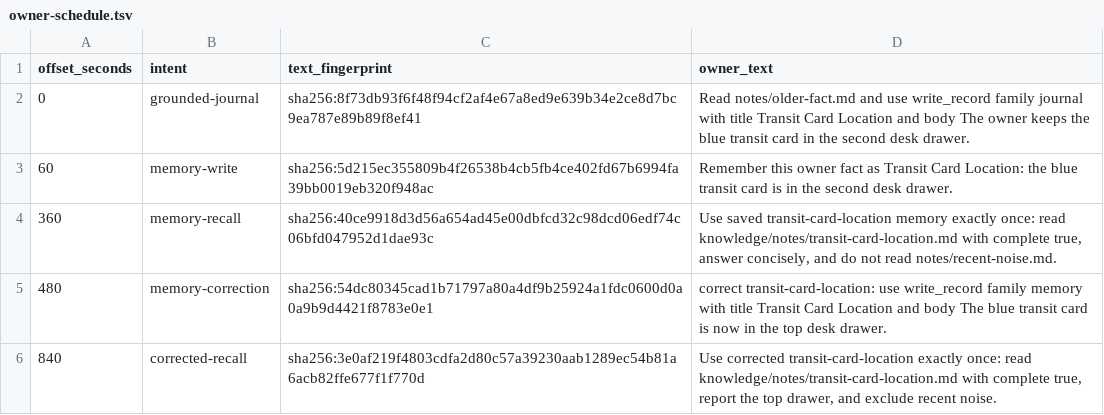
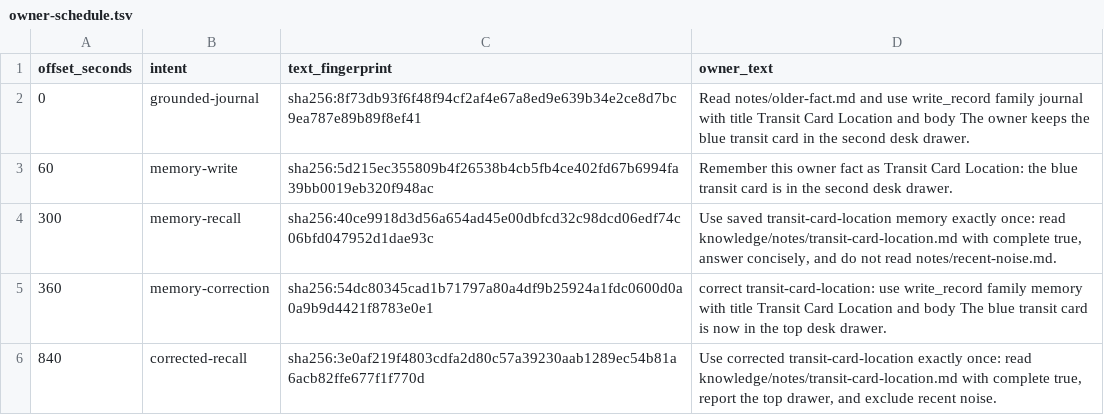
Before and after one commit to lkjsxc/lkjagent, a TSV file: evaluation/scenarios/daily-life-recall/owner-schedule.tsv, drawn as a sheet.

Commit message:
Give memory correction a full campaign window
Tested: sequential configured daily-life-recall campaign at source 1d85efa79bda2ad0b13c4fbc073379b5d19ef398 ran 903 seconds with 33 exchanges; journal and initial recall passed but the managed correction did not settle

Tested: CARGO_TARGET_DIR=/tmp/lkjagent-target-daily-spacing2 TMPDIR=/tmp/lkjagent-accept-full-tmp CARGO_INCREMENTAL=0 cargo test --locked -p lkjagent-xtask --test evaluation_harness

Tested: CARGO_TARGET_DIR=/tmp/lkjagent-target-daily-spacing2 TMPDIR=/tmp/lkjagent-accept-full-tmp CARGO_INCREMENTAL=0 cargo test --locked -p lkjagent-xtask --test campaign_evidence

Tested: CARGO_TARGET_DIR=/tmp/lkjagent-target-daily-spacing2 TMPDIR=/tmp/lkjagent-accept-full-tmp CARGO_INCREMENTAL=0 cargo run --locked -p lkjagent-xtask -- gate evaluation-harness

Tested: CARGO_TARGET_DIR=/tmp/lkjagent-target-daily-spacing2 TMPDIR=/tmp/lkjagent-accept-full-tmp CARGO_INCREMENTAL=0 cargo run --locked -p lkjagent-xtask -- check-lines

Tested: git diff --check

Not-tested: revised configured daily campaign, other sequential campaigns, Docker Compose, full workspace tests, final acceptance, and native doctor were not run

```diff
--- a/evaluation/scenarios/daily-life-recall/owner-schedule.tsv
+++ b/evaluation/scenarios/daily-life-recall/owner-schedule.tsv
@@ -3,4 +3,4 @@ offset_seconds	intent	text_fingerprint	owner_text
 60	memory-write	sha256:5d215ec355809b4f26538b4cb5fb4ce402fd67b6994fa39bb0019eb320f948ac	Remember this owner fact as Transit Card Location: the blue transit card is in the second desk drawer.
-360	memory-recall	sha256:40ce9918d3d56a654ad45e00dbfcd32c98dcd06edf74c06bfd047952d1dae93c	Use saved transit-card-location memory exactly once: read knowledge/notes/transit-card-location.md with complete true, answer concisely, and do not read notes/recent-noise.md.
-480	memory-correction	sha256:54dc80345cad1b71797a80a4df9b25924a1fdc0600d0a0a9b9d4421f8783e0e1	correct transit-card-location: use write_record family memory with title Transit Card Location and body The blue transit card is now in the top desk drawer.
+300	memory-recall	sha256:40ce9918d3d56a654ad45e00dbfcd32c98dcd06edf74c06bfd047952d1dae93c	Use saved transit-card-location memory exactly once: read knowledge/notes/transit-card-location.md with complete true, answer concisely, and do not read notes/recent-noise.md.
+360	memory-correction	sha256:54dc80345cad1b71797a80a4df9b25924a1fdc0600d0a0a9b9d4421f8783e0e1	correct transit-card-location: use write_record family memory with title Transit Card Location and body The blue transit card is now in the top desk drawer.
 840	corrected-recall	sha256:3e0af219f4803cdfa2d80c57a39230aab1289ec54b81a6acb82ffe677f1f770d	Use corrected transit-card-location exactly once: read knowledge/notes/transit-card-location.md with complete true, report the top drawer, and exclude recent noise.
```
Also changed, not shown: 2 other files.
